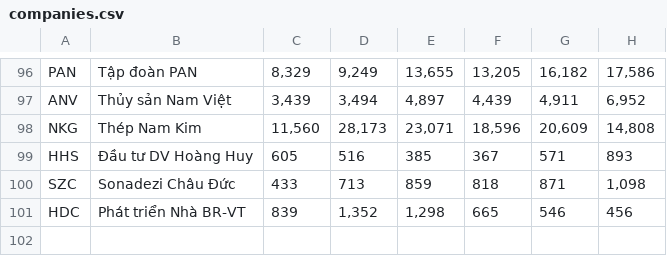
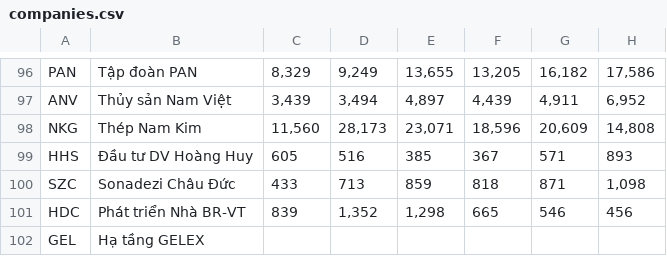
Before and after one commit to dangvu86/esg-risk-dashboard, a CSV file: esg-collector/config/companies.csv, drawn as a sheet; only a part is shown, gaps mark what is left out.

```diff
--- a/esg-collector/config/companies.csv
+++ b/esg-collector/config/companies.csv
@@ -101 +101,2 @@ SZC,Sonadezi Châu Đức, 433 , 713 , 859 , 818 , 871 ," 1,098 "
 HDC,Phát triển Nhà BR-VT, 839 ," 1,352 "," 1,298 ", 665 , 546 , 456
+GEL,Hạ tầng GELEX,,,,,,
```
Also changed, not shown: 4 other files.
